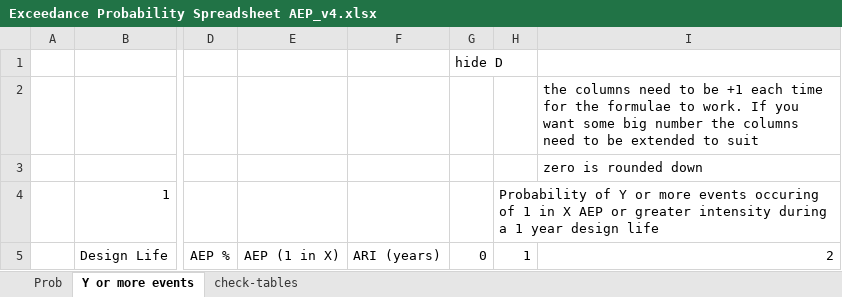
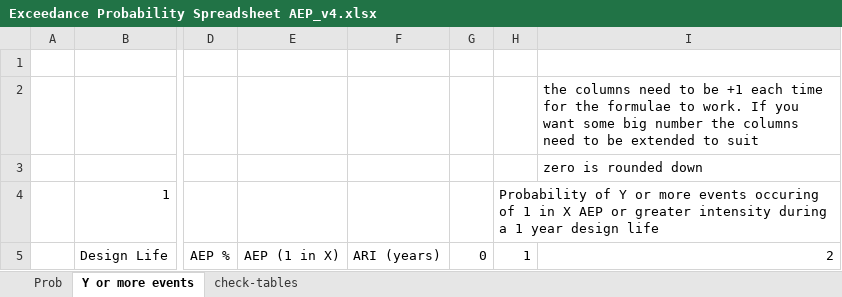
Before and after one commit to Chain-Frost/ryan-tools, an Excel workbook: excel-tools/Exceedance Probability Spreadsheet AEP_v4.xlsx, sheet Y or more events, drawn as a sheet; only a part is shown, gaps mark what is left out; values as stored, in another font and other column widths than the file's, no borders; conditional formats not drawn; the diff names each change by its address in the sheet, - before the commit and + after, or states it on an @@ line.

```diff
--- a/excel-tools/Exceedance Probability Spreadsheet AEP_v4.xlsx (sheet Y or more events)
+++ b/excel-tools/Exceedance Probability Spreadsheet AEP_v4.xlsx (sheet Y or more events)
-G1: hide D
+G1: (empty)
```
Also changed, not shown: charts or pictures, 9 other files.
